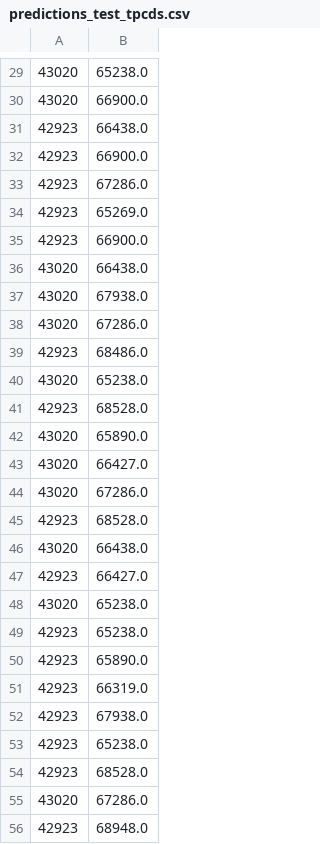
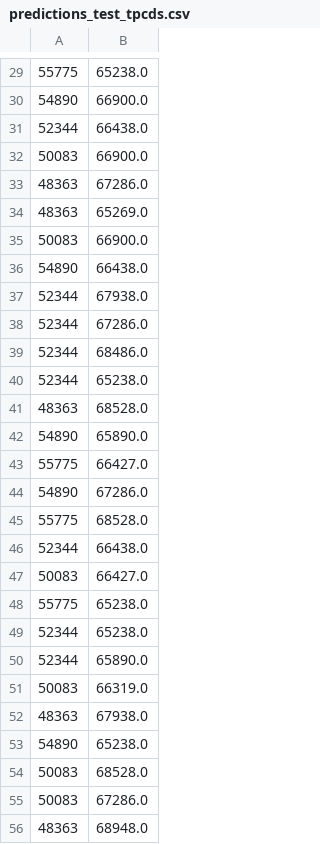
Before and after one commit to yabokar1/LearnedCardinalites, a CSV file: results/predictions_test_tpcds.csv, drawn as a sheet; only a part is shown, gaps mark what is left out; the diff covers the shown part only.

```diff
--- a/results/predictions_test_tpcds.csv
+++ b/results/predictions_test_tpcds.csv
@@ -29,28 +29,28 @@
-43020,65238.0
-43020,66900.0
-42923,66438.0
-42923,66900.0
-42923,67286.0
-42923,65269.0
-42923,66900.0
-43020,66438.0
-43020,67938.0
-43020,67286.0
-42923,68486.0
-43020,65238.0
-42923,68528.0
-43020,65890.0
-43020,66427.0
-43020,67286.0
-42923,68528.0
-43020,66438.0
-42923,66427.0
-43020,65238.0
-42923,65238.0
-42923,65890.0
-42923,66319.0
-42923,67938.0
-42923,65238.0
-42923,68528.0
-43020,67286.0
-42923,68948.0
+55775,65238.0
+54890,66900.0
+52344,66438.0
+50083,66900.0
+48363,67286.0
+48363,65269.0
+50083,66900.0
+54890,66438.0
+52344,67938.0
+52344,67286.0
+52344,68486.0
+52344,65238.0
+48363,68528.0
+54890,65890.0
+55775,66427.0
+54890,67286.0
+55775,68528.0
+52344,66438.0
+50083,66427.0
+55775,65238.0
+52344,65238.0
+52344,65890.0
+50083,66319.0
+48363,67938.0
+54890,65238.0
+50083,68528.0
+50083,67286.0
+48363,68948.0
```
Also changed, not shown: 28 edited cells elsewhere in this file, results/predictions_test_job.csv, 6 other files.
